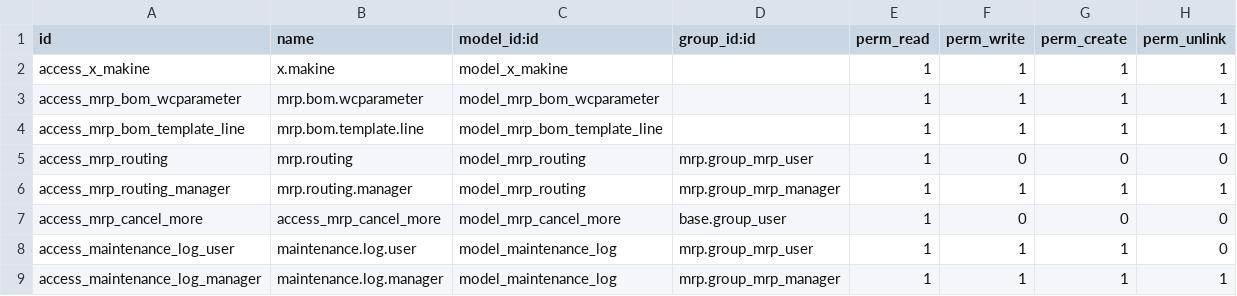
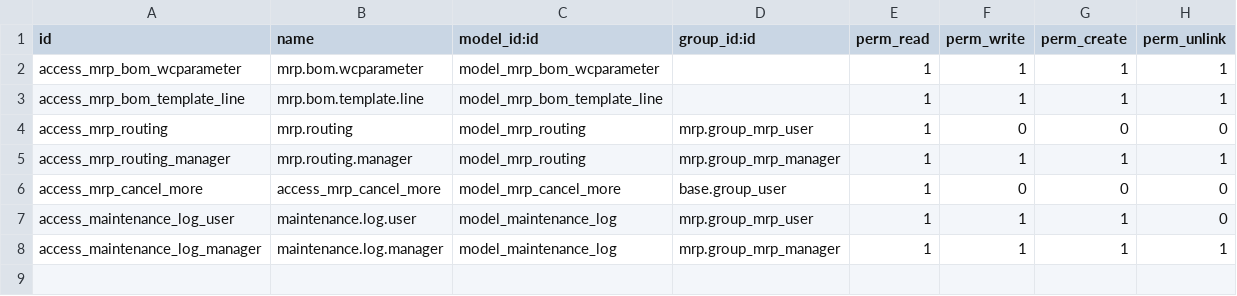
Before and after one commit to altinkaya-opensource/odoo-addons, a CSV file: altinkaya_mrp/security/ir.model.access.csv, drawn as a sheet.

```diff
--- a/altinkaya_mrp/security/ir.model.access.csv
+++ b/altinkaya_mrp/security/ir.model.access.csv
@@ -1,3 +1,2 @@
 id,name,model_id:id,group_id:id,perm_read,perm_write,perm_create,perm_unlink
-access_x_makine,x.makine,model_x_makine,,1,1,1,1
 access_mrp_bom_wcparameter,mrp.bom.wcparameter,model_mrp_bom_wcparameter,,1,1,1,1
```
Also changed, not shown: 7 other files.
